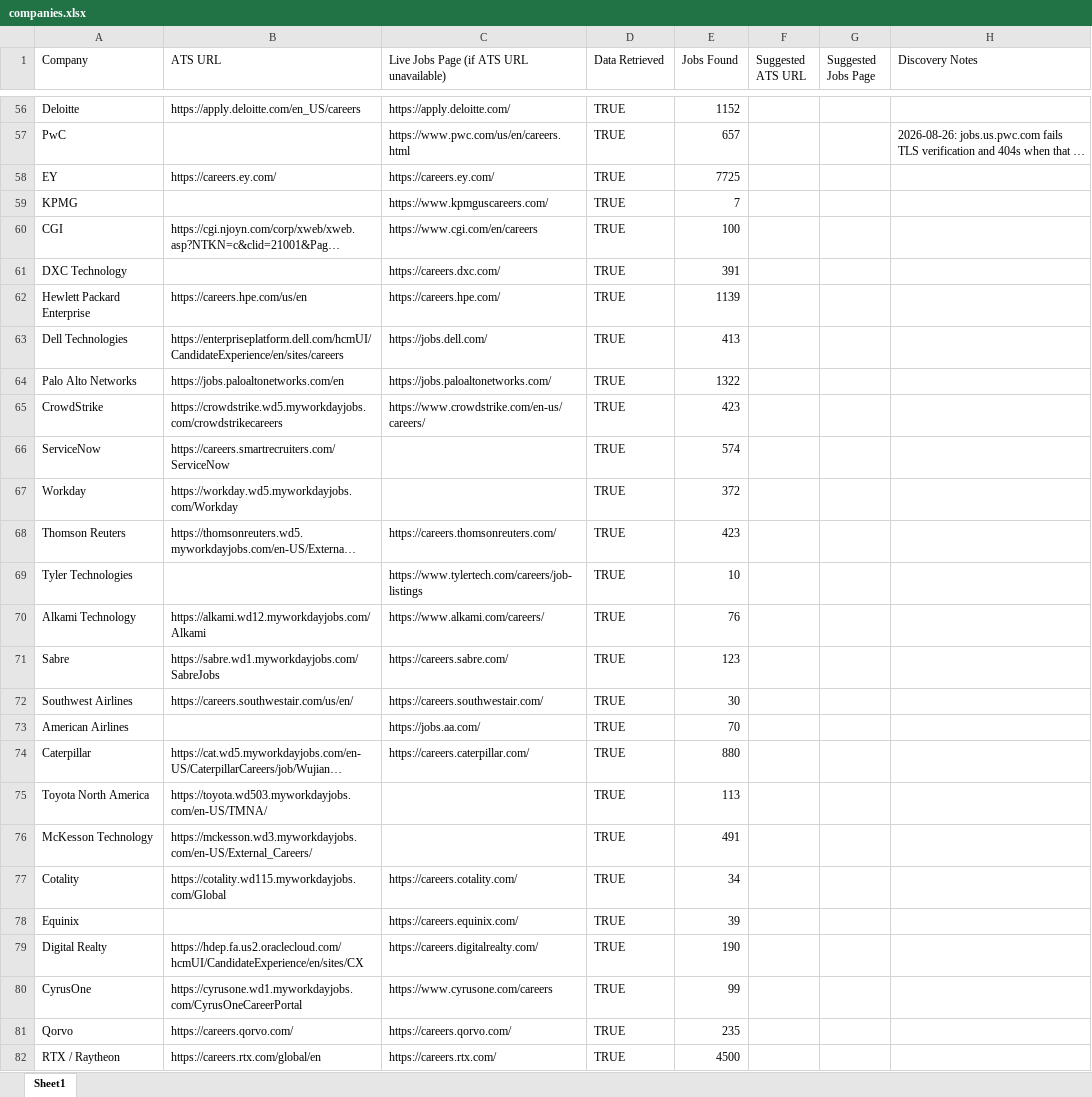
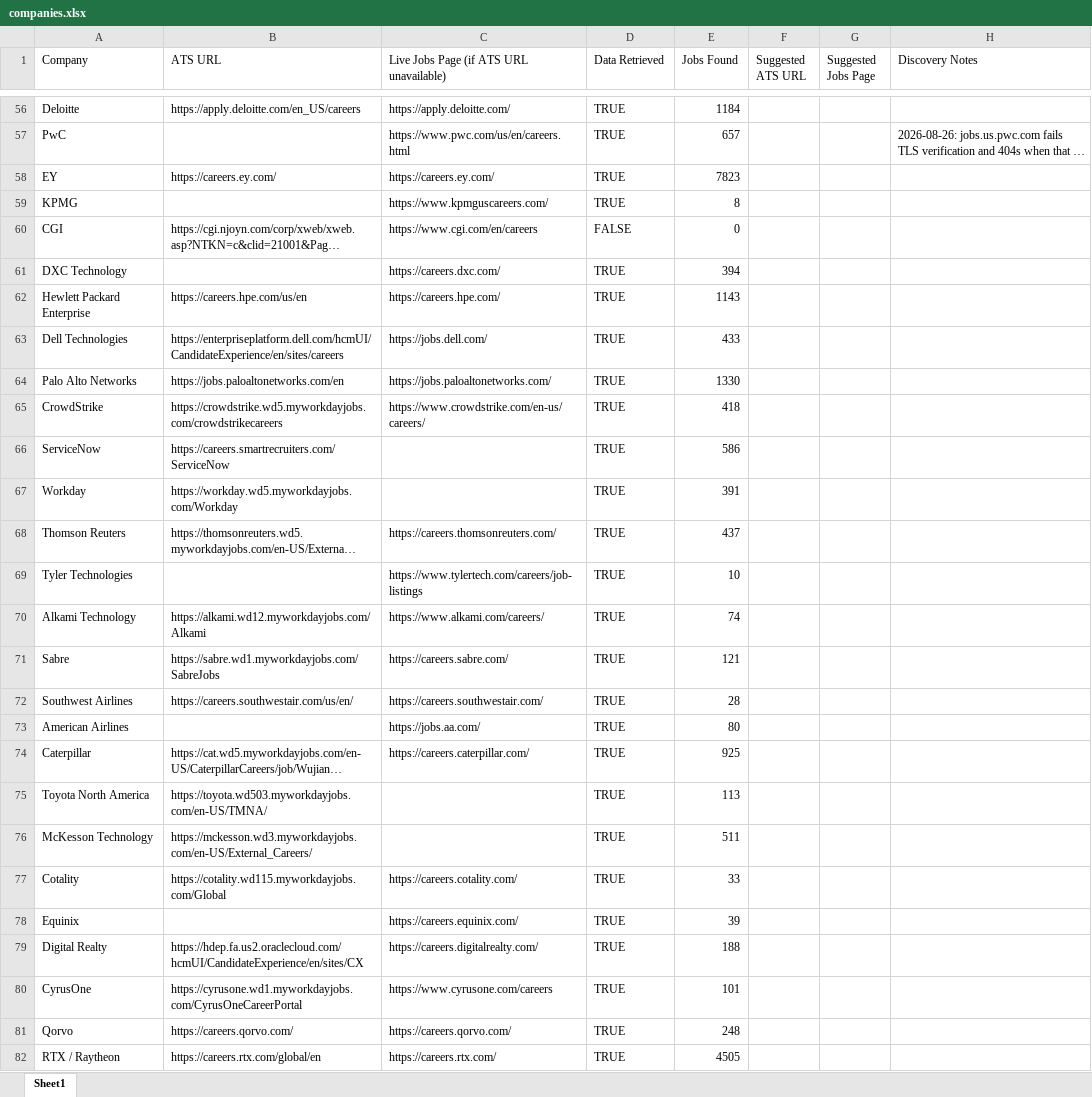
Before and after one commit to bduggirala/Job-scraper, an Excel workbook: config/companies.xlsx, sheet Sheet1, drawn as a sheet; only a part is shown, gaps mark what is left out; long unchanged cells end in …; values as stored, in another font and other column widths than the file's, no borders; the diff covers the shown part only; the diff names each change by its address in the sheet, - before the commit and + after, or states it on an @@ line.

```diff
--- a/config/companies.xlsx (sheet Sheet1)
+++ b/config/companies.xlsx (sheet Sheet1)
-E56 (Jobs Found): 1152
+E56 (Jobs Found): 1184
-E58 (Jobs Found): 7725
+E58 (Jobs Found): 7823
-E59 (Jobs Found): 7
+E59 (Jobs Found): 8
-D60 (Data Retrieved): TRUE
+D60 (Data Retrieved): FALSE
-E60 (Jobs Found): 100
+E60 (Jobs Found): 0
-E61 (Jobs Found): 391
+E61 (Jobs Found): 394
-E62 (Jobs Found): 1139
+E62 (Jobs Found): 1143
-E63 (Jobs Found): 413
+E63 (Jobs Found): 433
-E64 (Jobs Found): 1322
+E64 (Jobs Found): 1330
-E65 (Jobs Found): 423
+E65 (Jobs Found): 418
-E66 (Jobs Found): 574
+E66 (Jobs Found): 586
-E67 (Jobs Found): 372
+E67 (Jobs Found): 391
-E68 (Jobs Found): 423
+E68 (Jobs Found): 437
-E70 (Jobs Found): 76
+E70 (Jobs Found): 74
-E71 (Jobs Found): 123
+E71 (Jobs Found): 121
-E72 (Jobs Found): 30
+E72 (Jobs Found): 28
-E73 (Jobs Found): 70
+E73 (Jobs Found): 80
-E74 (Jobs Found): 880
+E74 (Jobs Found): 925
-E76 (Jobs Found): 491
+E76 (Jobs Found): 511
-E77 (Jobs Found): 34
+E77 (Jobs Found): 33
-E79 (Jobs Found): 190
+E79 (Jobs Found): 188
-E80 (Jobs Found): 99
+E80 (Jobs Found): 101
-E81 (Jobs Found): 235
+E81 (Jobs Found): 248
-E82 (Jobs Found): 4500
+E82 (Jobs Found): 4505
```
Also changed, not shown: 1 added row and 113 edited cells elsewhere in this sheet, 3 other files.
